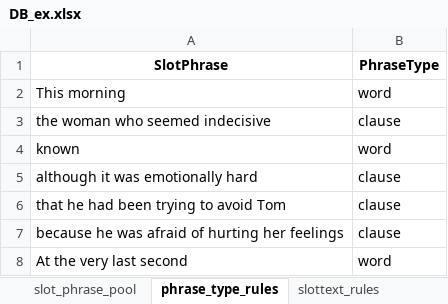
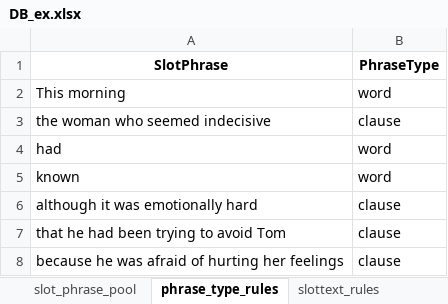
Before and after one commit to altheahfy/Rephrase-Project02, an Excel workbook: data/DB_ex.xlsx, sheet phrase_type_rules, drawn as a sheet; only a part is shown; the shorter side is filled out with more unchanged rows; values as stored, in another font and other column widths than the file's, no borders; the diff names each change by its address in the sheet, - before the commit and + after, or states it on an @@ line.

```diff
--- a/data/DB_ex.xlsx (sheet phrase_type_rules)
+++ b/data/DB_ex.xlsx (sheet phrase_type_rules)
+row 4: had | word
```
Also changed, not shown: sheet slot_structure, sheet slottext_rules.
